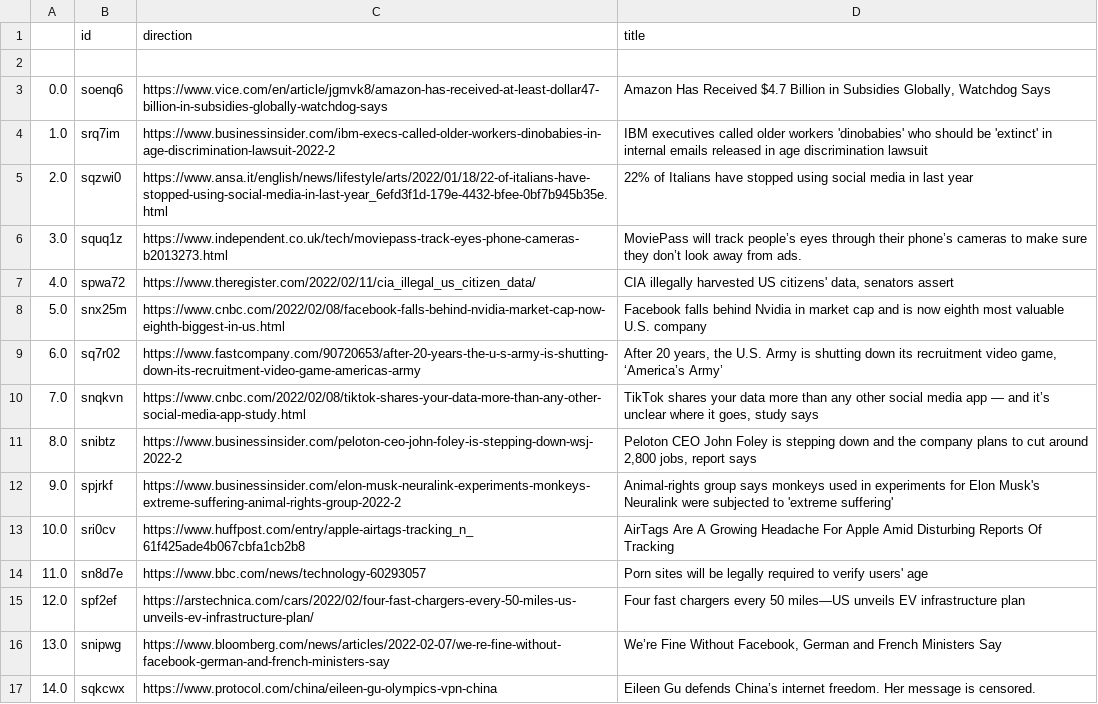
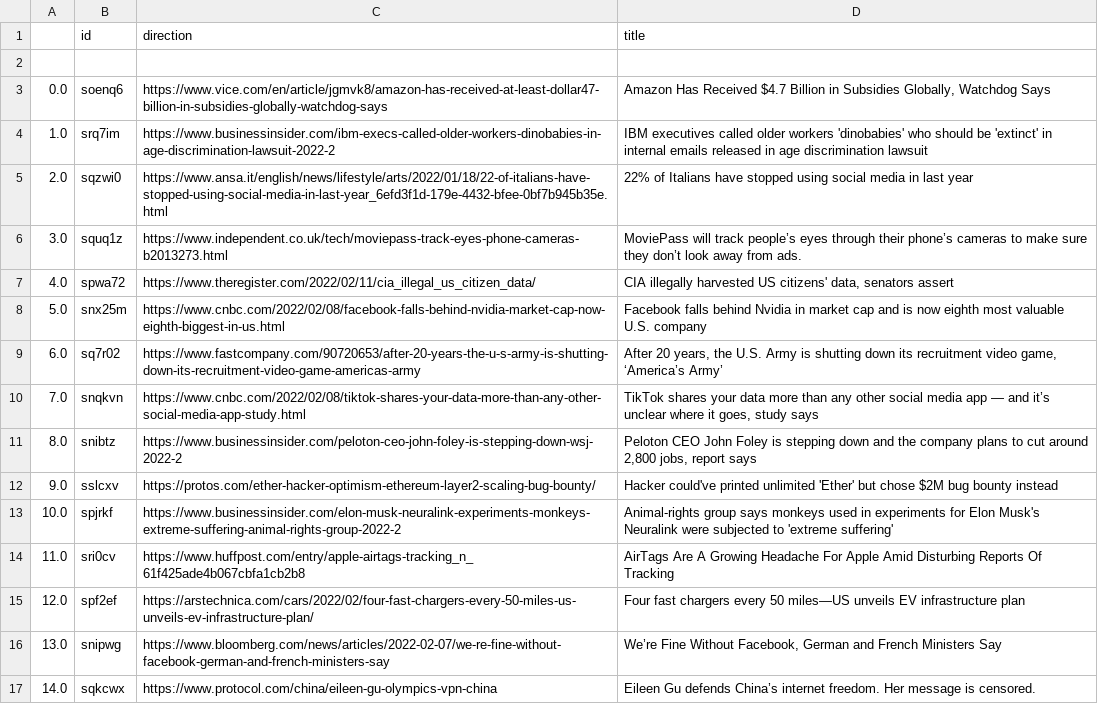
Before and after one commit to jesusyanez/Techline, a CSV file: top10weekly.csv, drawn as a sheet.

Commit message:
latest update

```diff
--- a/top10weekly.csv
+++ b/top10weekly.csv
@@ -11,5 +11,5 @@
 8.0,snibtz,https://www.businessinsider.com/peloton-ceo-john-foley-is-stepping-down-wsj-2022-2,"Peloton CEO John Foley is stepping down and the company plans to cut around 2,800 jobs, report says"
-9.0,spjrkf,https://www.businessinsider.com/elon-musk-neuralink-experiments-monkeys-extreme-suffering-animal-rights-group-2022-2,Animal-rights group says monkeys used in experiments for Elon Musk's Neuralink were subjected to 'extreme suffering'
-10.0,sri0cv,https://www.huffpost.com/entry/apple-airtags-tracking_n_61f425ade4b067cbfa1cb2b8,AirTags Are A Growing Headache For Apple Amid Disturbing Reports Of Tracking
-11.0,sn8d7e,https://www.bbc.com/news/technology-60293057,Porn sites will be legally required to verify users' age
+9.0,sslcxv,https://protos.com/ether-hacker-optimism-ethereum-layer2-scaling-bug-bounty/,Hacker could've printed unlimited 'Ether' but chose $2M bug bounty instead
+10.0,spjrkf,https://www.businessinsider.com/elon-musk-neuralink-experiments-monkeys-extreme-suffering-animal-rights-group-2022-2,Animal-rights group says monkeys used in experiments for Elon Musk's Neuralink were subjected to 'extreme suffering'
+11.0,sri0cv,https://www.huffpost.com/entry/apple-airtags-tracking_n_61f425ade4b067cbfa1cb2b8,AirTags Are A Growing Headache For Apple Amid Disturbing Reports Of Tracking
 12.0,spf2ef,https://arstechnica.com/cars/2022/02/four-fast-chargers-every-50-miles-us-unveils-ev-infrastructure-plan/,Four fast chargers every 50 miles—US unveils EV infrastructure plan
```
